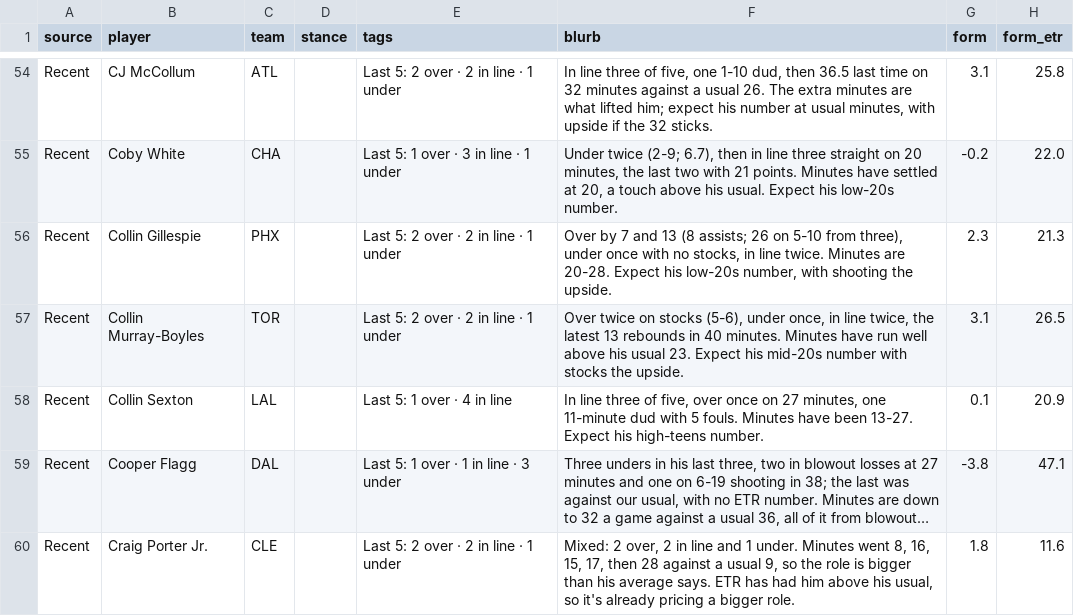
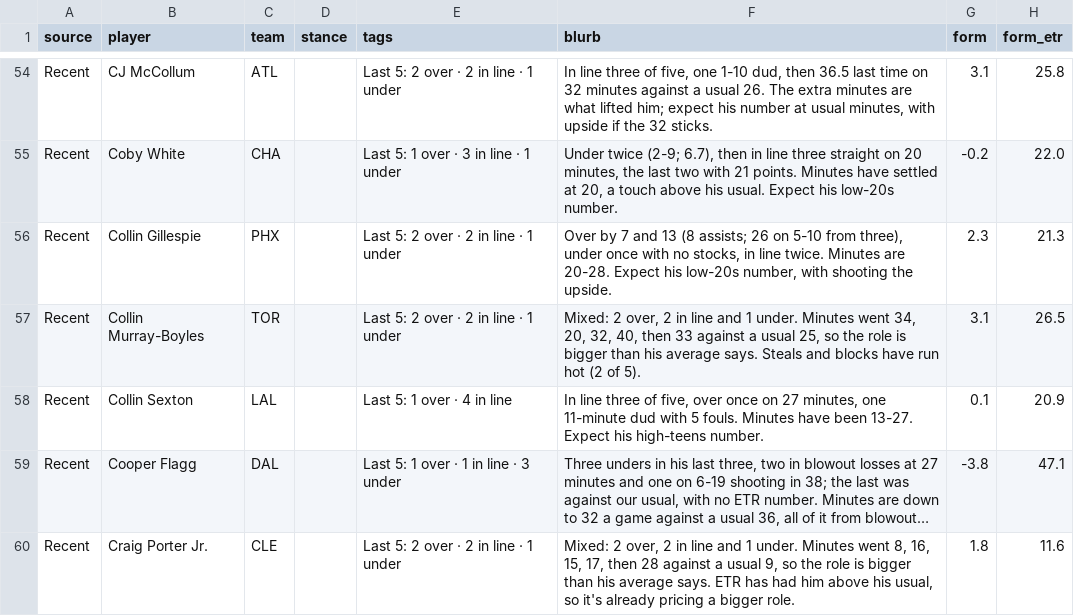
Before and after one commit to JonBoyBeats/br_rankings, a CSV file: analysis/nba/takes/2026-11-18_recent.csv, drawn as a sheet; only a part is shown, gaps mark what is left out; long unchanged cells end in ….

```diff
--- a/analysis/nba/takes/2026-11-18_recent.csv
+++ b/analysis/nba/takes/2026-11-18_recent.csv
@@ -56,3 +56,3 @@ Recent,Coby White,CHA,,Last 5: 1 over · 3 in line · 1 under,"Under twice (2-9;
 Recent,Collin Gillespie,PHX,,Last 5: 2 over · 2 in line · 1 under,"Over by 7 and 13 (8 assists; 26 on 5-10 from three), under once with no stocks, in line twice. Minutes are 20-28. Expect his low-20s number, with shooting the upside.",2.3,21.3
-Recent,Collin Murray-Boyles,TOR,,Last 5: 2 over · 2 in line · 1 under,"Over twice on stocks (5-6), under once, in line twice, the latest 13 rebounds in 40 minutes. Minutes have run well above his usual 23. Expect his mid-20s number with stocks the upside.",3.1,26.5
+Recent,Collin Murray-Boyles,TOR,,Last 5: 2 over · 2 in line · 1 under,"Mixed: 2 over, 2 in line and 1 under. Minutes went 34, 20, 32, 40, then 33 against a usual 25, so the role is bigger than his average says. Steals and blocks have run hot (2 of 5).",3.1,26.5
 Recent,Collin Sexton,LAL,,Last 5: 1 over · 4 in line,"In line three of five, over once on 27 minutes, one 11-minute dud with 5 fouls. Minutes have been 13-27. Expect his high-teens number.",0.1,20.9
```
Also changed, not shown: analysis/nba/form.csv, 1 other file.
